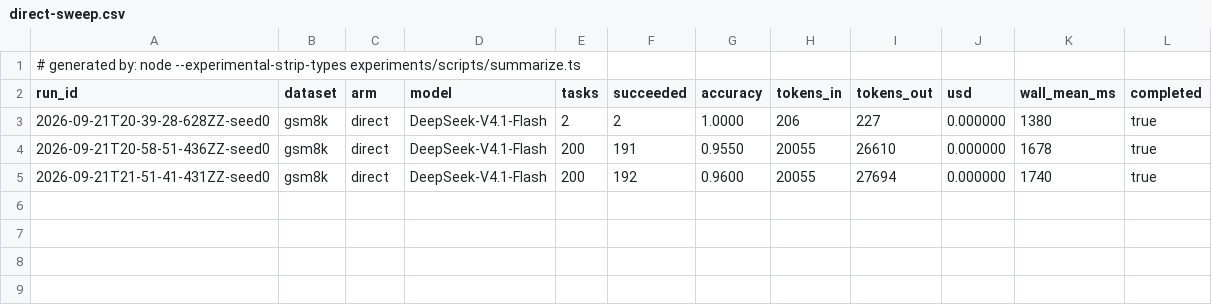
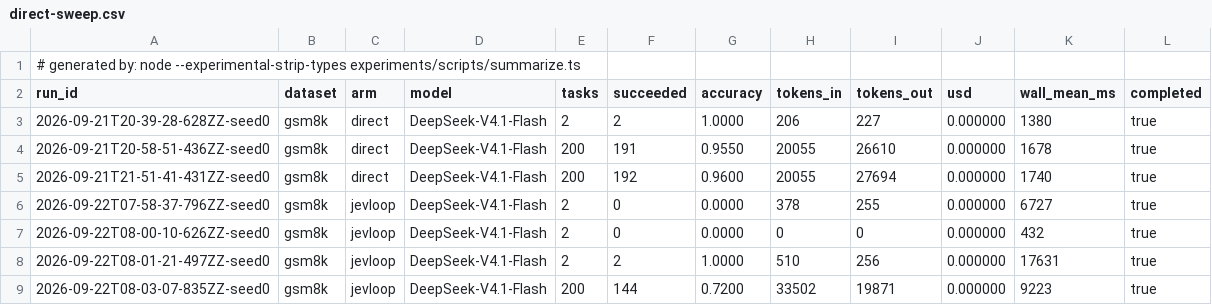
Before and after one commit to Ylr9933/JevLoop, a CSV file: experiments/result/direct-sweep.csv, drawn as a sheet.

```diff
--- a/experiments/result/direct-sweep.csv
+++ b/experiments/result/direct-sweep.csv
@@ -5 +5,5 @@ run_id,dataset,arm,model,tasks,succeeded,accuracy,tokens_in,tokens_out,usd,wall_
 2026-09-21T21-51-41-431ZZ-seed0,gsm8k,direct,DeepSeek-V4.1-Flash,200,192,0.9600,20055,27694,0.000000,1740,true
+2026-09-22T07-58-37-796ZZ-seed0,gsm8k,jevloop,DeepSeek-V4.1-Flash,2,0,0.0000,378,255,0.000000,6727,true
+2026-09-22T08-00-10-626ZZ-seed0,gsm8k,jevloop,DeepSeek-V4.1-Flash,2,0,0.0000,0,0,0.000000,432,true
+2026-09-22T08-01-21-497ZZ-seed0,gsm8k,jevloop,DeepSeek-V4.1-Flash,2,2,1.0000,510,256,0.000000,17631,true
+2026-09-22T08-03-07-835ZZ-seed0,gsm8k,jevloop,DeepSeek-V4.1-Flash,200,144,0.7200,33502,19871,0.000000,9223,true
```
Also changed, not shown: 3 other files.
